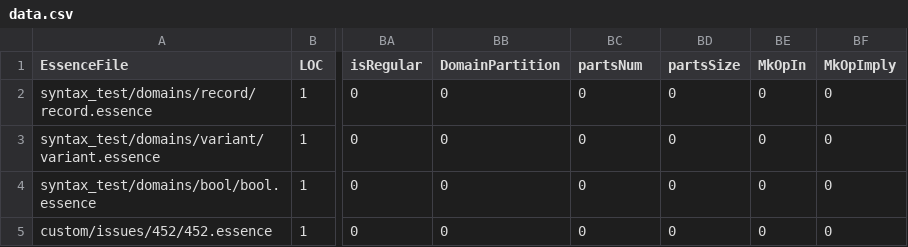
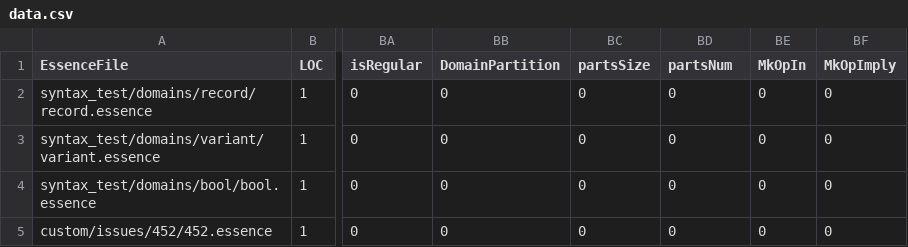
Before and after one commit to niklasdewally/conjure-oxide, a CSV file: tools/essence-feature-usage-stats/data.csv, drawn as a sheet; only a part is shown, gaps mark what is left out; the diff names each change by its address in the sheet, - before the commit and + after, or states it on an @@ line.

Commit message:
Actions: Deploy the essence features usage table 🚀

```diff
--- a/tools/essence-feature-usage-stats/data.csv
+++ b/tools/essence-feature-usage-stats/data.csv
-BC1: partsNum
+BC1: partsSize
-BD1: partsSize
+BD1: partsNum
```
Also changed, not shown: 1 other file.
